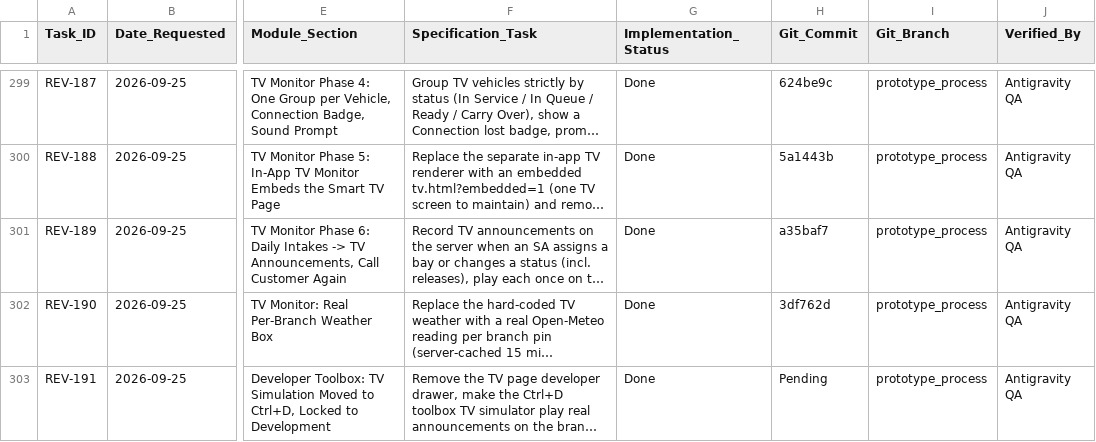
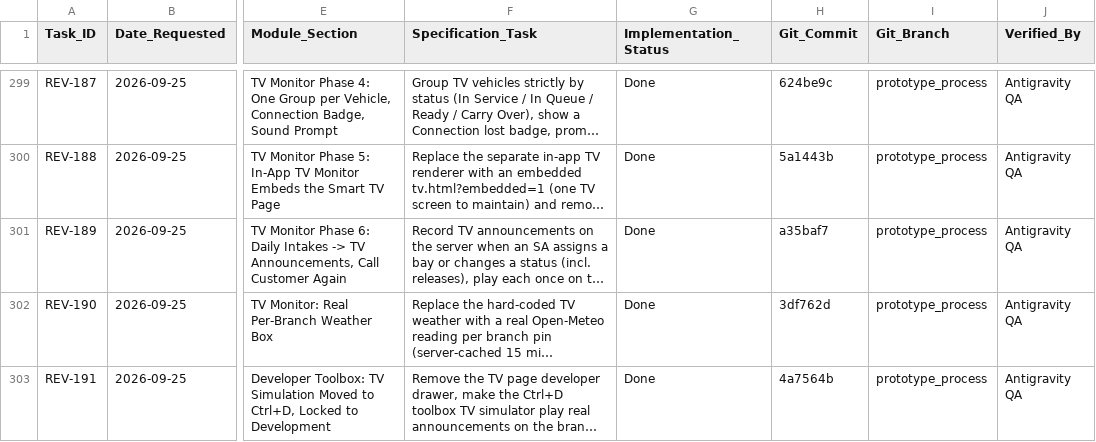
Before and after one commit to Justin-stack101/Hontech_Main_Active_Development_PHP_SQL, a CSV file: Revisions checklist.csv, drawn as a sheet; only a part is shown, gaps mark what is left out; long unchanged cells end in …; the diff names each change by its address in the sheet, - before the commit and + after, or states it on an @@ line.

```diff
--- a/Revisions checklist.csv
+++ b/Revisions checklist.csv
-H303 (Git_Commit): Pending
+H303 (Git_Commit): 4a7564b
```
Also changed, not shown: 1 other file.
